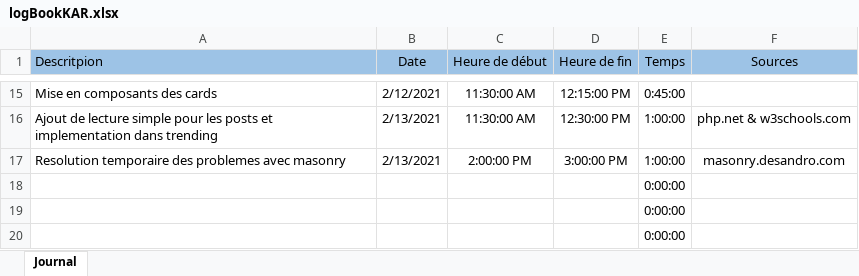
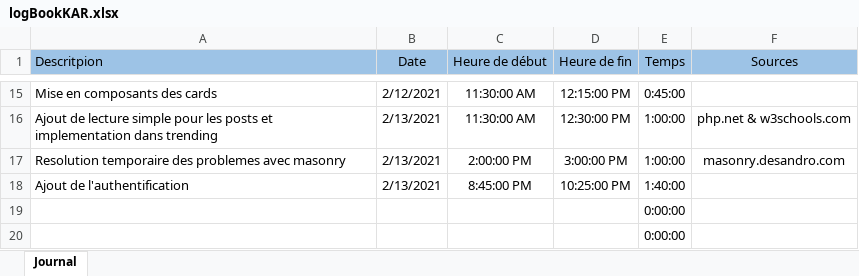
Before and after one commit to Mondotosz/Web-Observation, an Excel workbook: doc/logBook/logBookKAR.xlsx, sheet Journal, drawn as a sheet; only a part is shown, gaps mark what is left out; values as stored, in another font and other column widths than the file's, no borders; table styles not drawn; removed rows and columns are numbered as before the commit, all else as after; the diff names each change by its address in the sheet, - before the commit and + after, or states it on an @@ line.

Commit message:
updated logbook

```diff
--- a/doc/logBook/logBookKAR.xlsx (sheet Journal)
+++ b/doc/logBook/logBookKAR.xlsx (sheet Journal)
-row 18:  |  |  |  | 0:00:00
+row 18: Ajout de l'authentification | 2/13/2021 | 8:45:00 PM | 10:25:00 PM | 1:40:00
```
